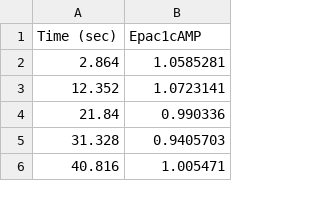
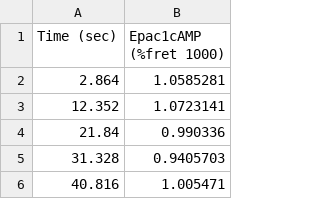
Before and after one commit to neurord/neurord_fit, a CSV file: fret_cAMP/FretPercent-dia1.5u.csv, drawn as a sheet; only a part is shown.

Commit message:
README: explain data form, which includes units for experimental data

```diff
--- a/fret_cAMP/FretPercent-dia1.5u.csv
+++ b/fret_cAMP/FretPercent-dia1.5u.csv
@@ -1,2 +1,2 @@
-Time (sec),Epac1cAMP
+Time (sec),Epac1cAMP (%fret 1000)
 2.864,1.0585281
```
Also changed, not shown: fret_cAMP/FretPercent-dia6.5u.csv, 1 other file.
